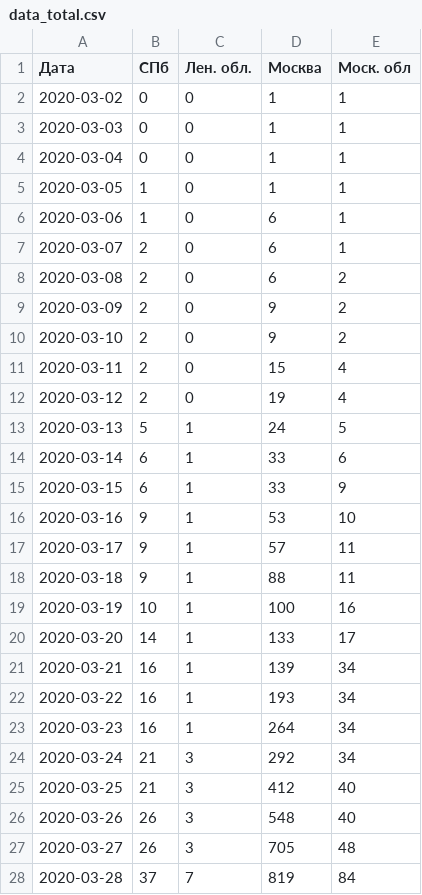
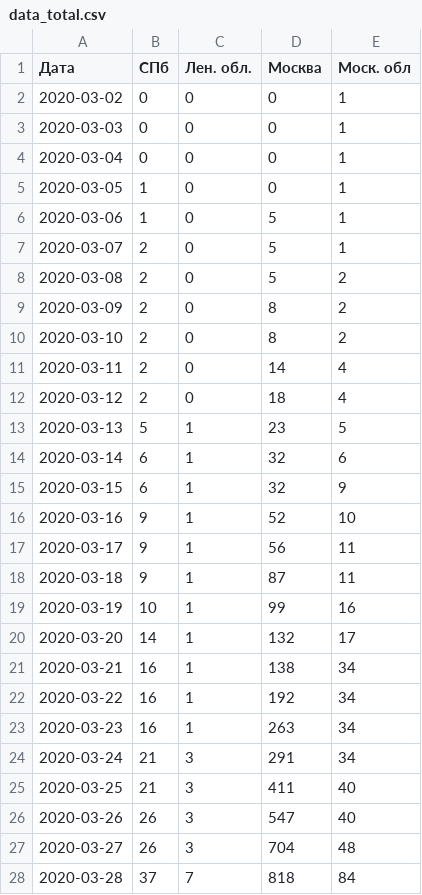
Before and after one commit to smeyashka/corona, a CSV file: data_total.csv, drawn as a sheet; only a part is shown; the diff covers the shown part only.

```diff
--- a/data_total.csv
+++ b/data_total.csv
@@ -1,28 +1,28 @@
 Дата;СПб;Лен. обл.;Москва;Моск. обл
-2020-03-02;0;0;1;1
-2020-03-03;0;0;1;1
-2020-03-04;0;0;1;1
-2020-03-05;1;0;1;1
-2020-03-06;1;0;6;1
-2020-03-07;2;0;6;1
-2020-03-08;2;0;6;2
-2020-03-09;2;0;9;2
-2020-03-10;2;0;9;2
-2020-03-11;2;0;15;4
-2020-03-12;2;0;19;4
-2020-03-13;5;1;24;5
-2020-03-14;6;1;33;6
-2020-03-15;6;1;33;9
-2020-03-16;9;1;53;10
-2020-03-17;9;1;57;11
-2020-03-18;9;1;88;11
-2020-03-19;10;1;100;16
-2020-03-20;14;1;133;17
-2020-03-21;16;1;139;34
-2020-03-22;16;1;193;34
-2020-03-23;16;1;264;34
-2020-03-24;21;3;292;34
-2020-03-25;21;3;412;40
-2020-03-26;26;3;548;40
-2020-03-27;26;3;705;48
-2020-03-28;37;7;819;84
+2020-03-02;0;0;0;1
+2020-03-03;0;0;0;1
+2020-03-04;0;0;0;1
+2020-03-05;1;0;0;1
+2020-03-06;1;0;5;1
+2020-03-07;2;0;5;1
+2020-03-08;2;0;5;2
+2020-03-09;2;0;8;2
+2020-03-10;2;0;8;2
+2020-03-11;2;0;14;4
+2020-03-12;2;0;18;4
+2020-03-13;5;1;23;5
+2020-03-14;6;1;32;6
+2020-03-15;6;1;32;9
+2020-03-16;9;1;52;10
+2020-03-17;9;1;56;11
+2020-03-18;9;1;87;11
+2020-03-19;10;1;99;16
+2020-03-20;14;1;132;17
+2020-03-21;16;1;138;34
+2020-03-22;16;1;192;34
+2020-03-23;16;1;263;34
+2020-03-24;21;3;291;34
+2020-03-25;21;3;411;40
+2020-03-26;26;3;547;40
+2020-03-27;26;3;704;48
+2020-03-28;37;7;818;84
```
Also changed, not shown: 2 added rows and 1 edited cell elsewhere in this file, data_country.csv, data_new.csv, 3 other files.
